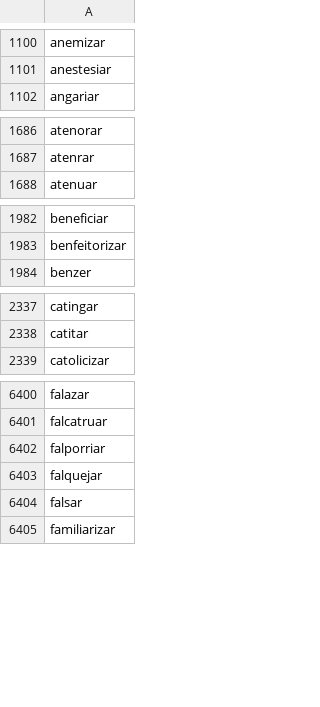
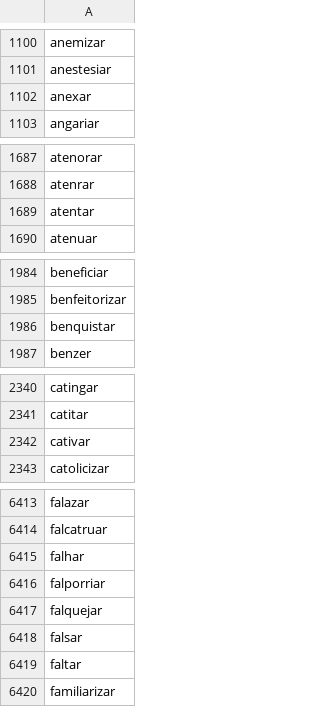
Before and after one commit to LR-POR/MorphoBr, a TSV file: lexicon/clitics/verbs.tsv, drawn as a sheet; only a part is shown, gaps mark what is left out; the diff covers the shown part only.

```diff
--- a/lexicon/clitics/verbs.tsv
+++ b/lexicon/clitics/verbs.tsv
@@ -1101,2 +1101,3 @@ anemizar
 anestesiar
+anexar
 angariar
@@ -1687,2 +1688,3 @@ atenorar
 atenrar
+atentar
 atenuar
@@ -1983,2 +1985,3 @@ beneficiar
 benfeitorizar
+benquistar
 benzer
@@ -2338,2 +2341,3 @@ catingar
 catitar
+cativar
 catolicizar
@@ -6401,2 +6414,3 @@ falazar
 falcatruar
+falhar
 falporriar
@@ -6404,2 +6418,3 @@ falquejar
 falsar
+faltar
 familiarizar
```
Also changed, not shown: 37 added rows elsewhere in this file, 27 other files.
